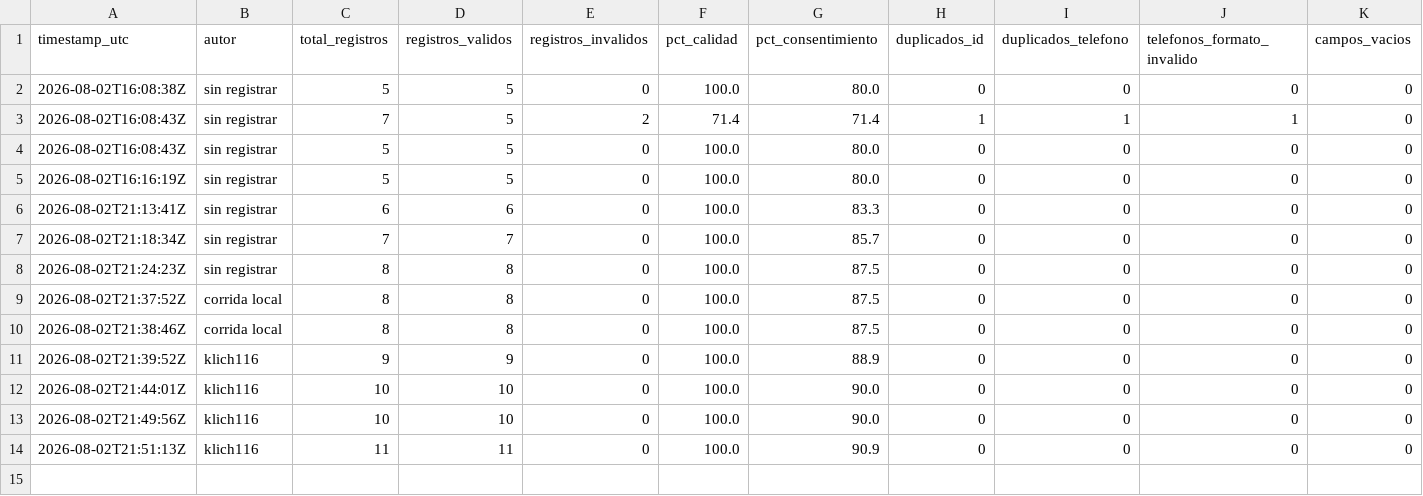
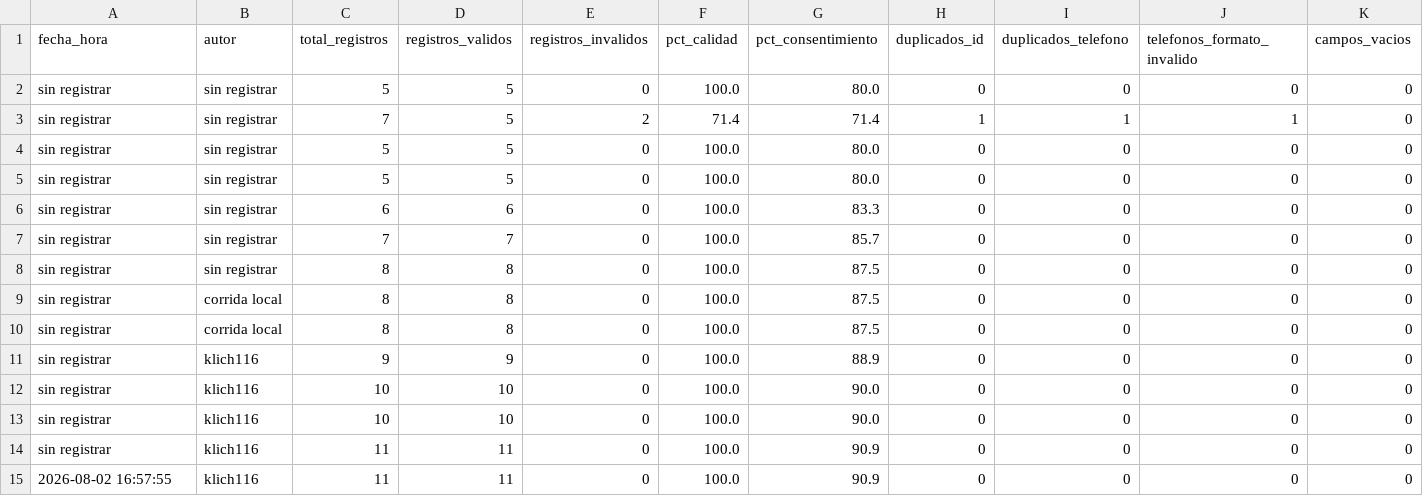
Before and after one commit to klich116/dataset-clientes-cicd, a CSV file: data/metricas/historico_calidad.csv, drawn as a sheet; only a part is shown; addresses are those after the commit; rows hold the shown columns only; the diff names each change by its address in the sheet, - before the commit and + after, or states it on an @@ line.

```diff
--- a/data/metricas/historico_calidad.csv
+++ b/data/metricas/historico_calidad.csv
-A1: timestamp_utc
+A1: fecha_hora
-A2 (fecha_hora): 2026-08-02T16:08:38Z
+A2 (fecha_hora): sin registrar
-A3:A4 (fecha_hora): 2026-08-02T16:08:43Z
+A3:A4 (fecha_hora): sin registrar
-A5 (fecha_hora): 2026-08-02T16:16:19Z
+A5 (fecha_hora): sin registrar
-A6 (fecha_hora): 2026-08-02T21:13:41Z
+A6 (fecha_hora): sin registrar
-A7 (fecha_hora): 2026-08-02T21:18:34Z
+A7 (fecha_hora): sin registrar
-A8 (fecha_hora): 2026-08-02T21:24:23Z
+A8 (fecha_hora): sin registrar
-A9 (fecha_hora): 2026-08-02T21:37:52Z
+A9 (fecha_hora): sin registrar
-A10 (fecha_hora): 2026-08-02T21:38:46Z
+A10 (fecha_hora): sin registrar
-A11 (fecha_hora): 2026-08-02T21:39:52Z
+A11 (fecha_hora): sin registrar
-A12 (fecha_hora): 2026-08-02T21:44:01Z
+A12 (fecha_hora): sin registrar
-A13 (fecha_hora): 2026-08-02T21:49:56Z
+A13 (fecha_hora): sin registrar
+row 14: sin registrar | klich116 | 11 | 11 | 0 | 100.0 | 90.9 | 0 | 0 | 0 | 0
-A15 (fecha_hora): 2026-08-02T21:51:13Z
+A15 (fecha_hora): 2026-08-02 16:57:55
```
